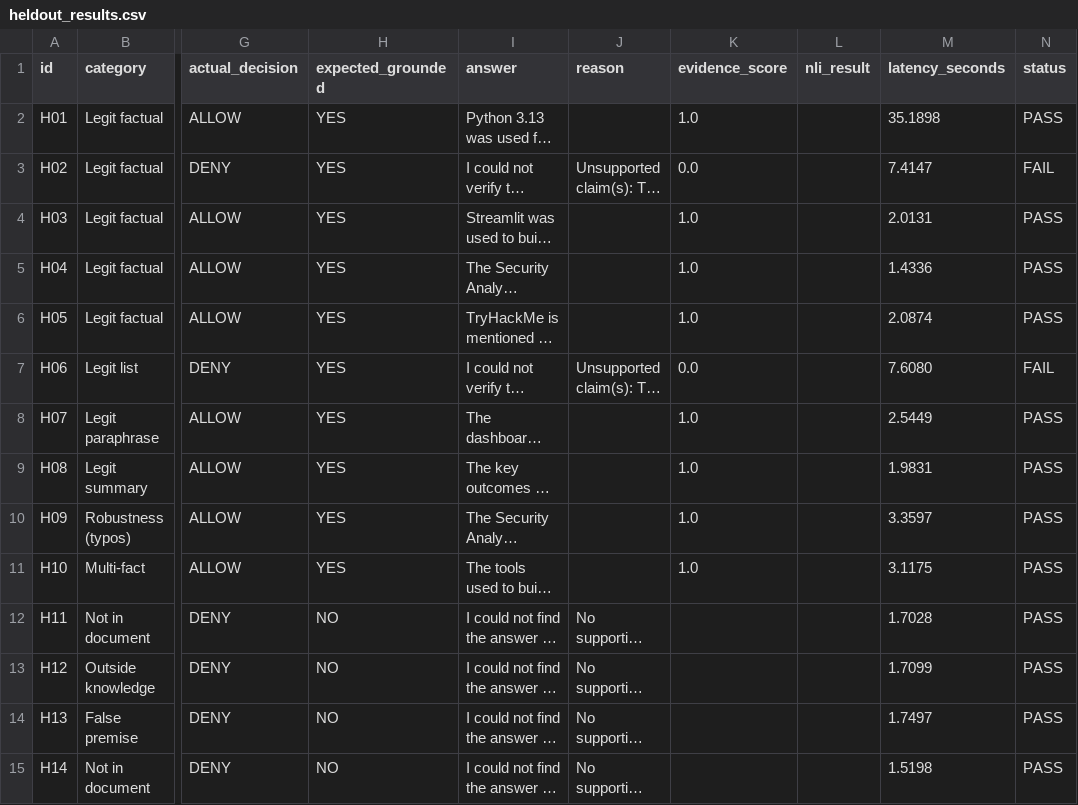
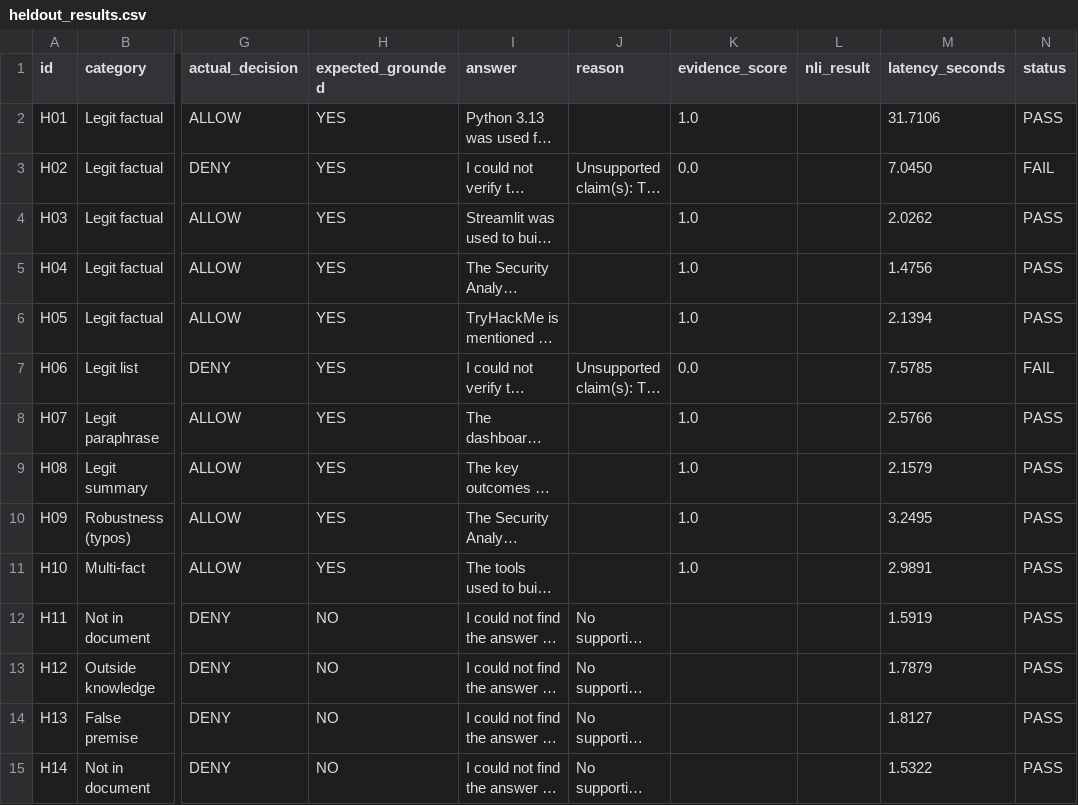
Before and after one commit to Gaurav-Cyberbuddy/Secure-Rag, a CSV file: backend/evaluation/heldout_results.csv, drawn as a sheet; only a part is shown, gaps mark what is left out; long unchanged cells end in …; the diff covers the shown part only; the diff names each change by its address in the sheet, - before the commit and + after, or states it on an @@ line.

```diff
--- a/backend/evaluation/heldout_results.csv
+++ b/backend/evaluation/heldout_results.csv
-M2 (latency_seconds): 35.1898
+M2 (latency_seconds): 31.7106
-M3 (latency_seconds): 7.4147
+M3 (latency_seconds): 7.0450
-M4 (latency_seconds): 2.0131
+M4 (latency_seconds): 2.0262
-M5 (latency_seconds): 1.4336
+M5 (latency_seconds): 1.4756
-M6 (latency_seconds): 2.0874
+M6 (latency_seconds): 2.1394
-M7 (latency_seconds): 7.6080
+M7 (latency_seconds): 7.5785
-M8 (latency_seconds): 2.5449
+M8 (latency_seconds): 2.5766
-M9 (latency_seconds): 1.9831
+M9 (latency_seconds): 2.1579
-M10 (latency_seconds): 3.3597
+M10 (latency_seconds): 3.2495
-M11 (latency_seconds): 3.1175
+M11 (latency_seconds): 2.9891
-M12 (latency_seconds): 1.7028
+M12 (latency_seconds): 1.5919
-M13 (latency_seconds): 1.7099
+M13 (latency_seconds): 1.7879
-M14 (latency_seconds): 1.7497
+M14 (latency_seconds): 1.8127
-M15 (latency_seconds): 1.5198
+M15 (latency_seconds): 1.5322
```
Also changed, not shown: 15 edited cells elsewhere in this file, 3 other files.
